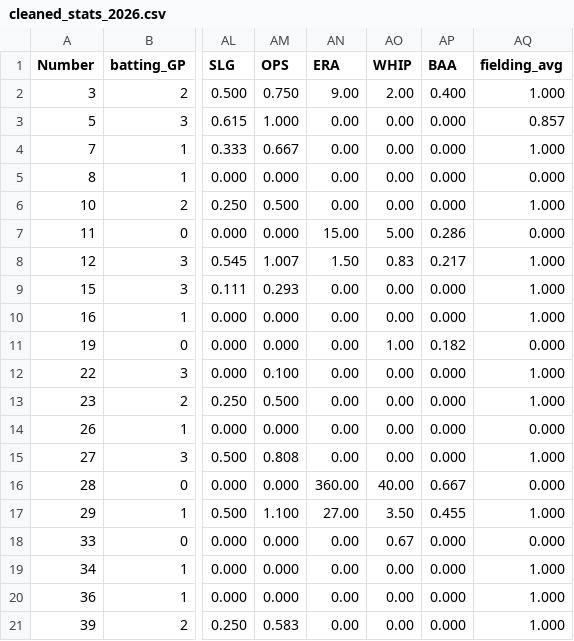
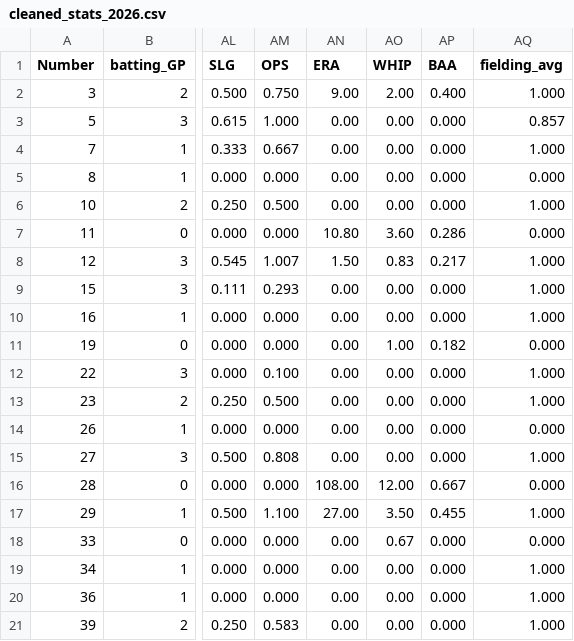
Before and after one commit to jackpuncochar/hamelhawks, a CSV file: cleaned_stats_2026.csv, drawn as a sheet; only a part is shown, gaps mark what is left out; the diff names each change by its address in the sheet, - before the commit and + after, or states it on an @@ line.

Commit message:
fix stats bug with IP

```diff
--- a/cleaned_stats_2026.csv
+++ b/cleaned_stats_2026.csv
-AN7 (ERA): 15.00
+AN7 (ERA): 10.80
-AO7 (WHIP): 5.00
+AO7 (WHIP): 3.60
-AN16 (ERA): 360.00
+AN16 (ERA): 108.00
-AO16 (WHIP): 40.00
+AO16 (WHIP): 12.00
```
Also changed, not shown: 2 other files.
